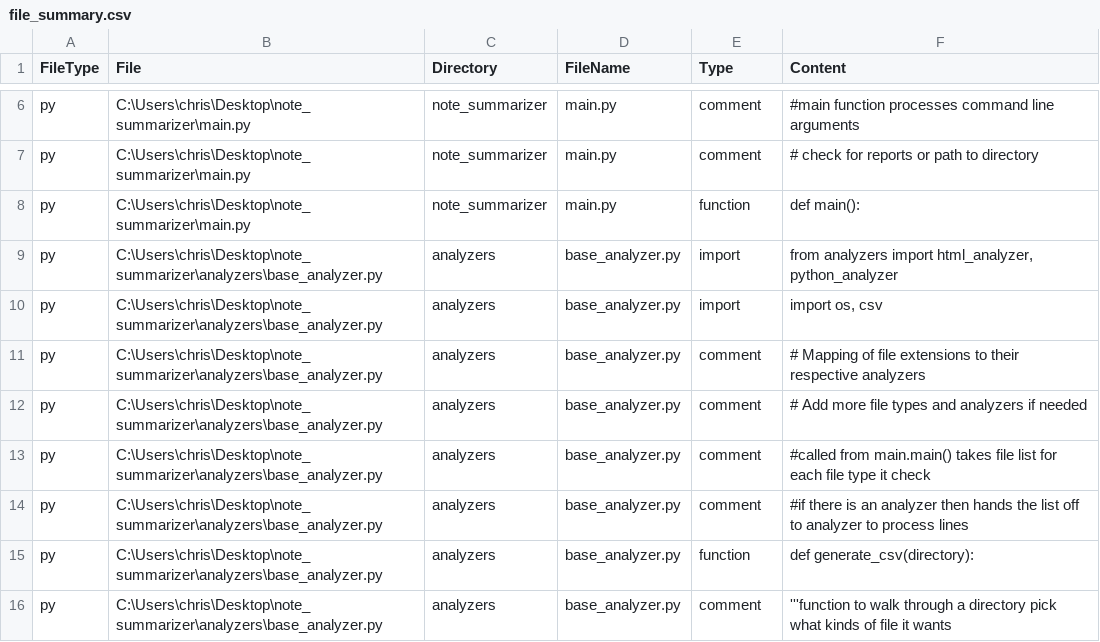
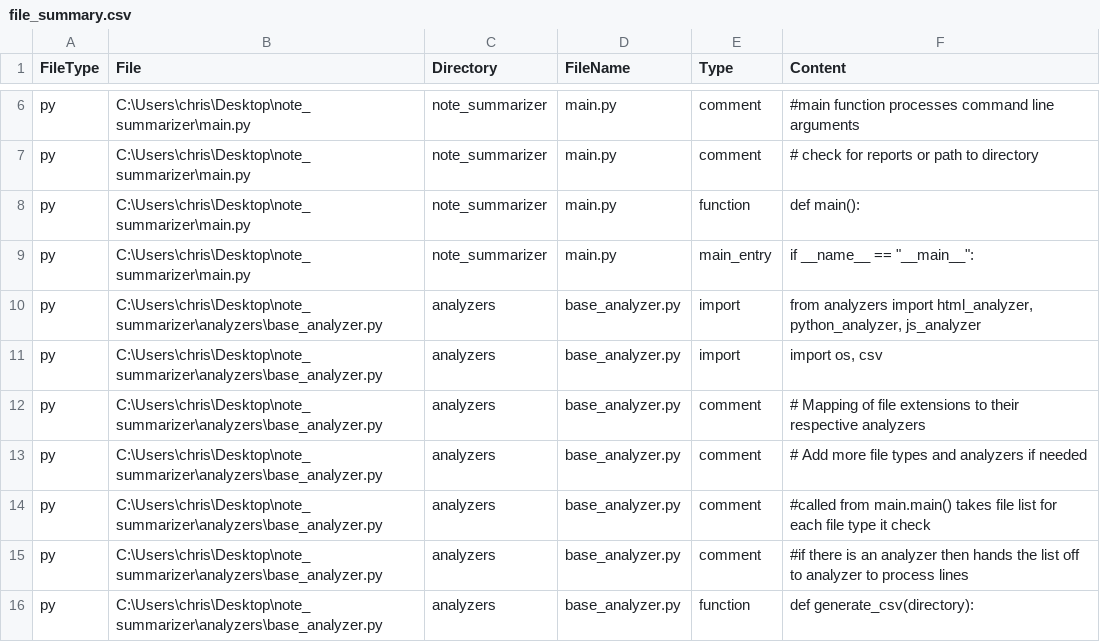
Before and after one commit to kidd1492/note_summarizer, a CSV file: reports/csv_files/file_summary.csv, drawn as a sheet; only a part is shown, gaps mark what is left out; the shorter side is filled out with more unchanged rows; the diff covers the shown part only.

Commit message:
added js file analyzer.

```diff
--- a/reports/csv_files/file_summary.csv
+++ b/reports/csv_files/file_summary.csv
@@ -8,3 +8,4 @@ py,C:\Users\chris\Desktop\note_summarizer\main.py,note_summarizer,main.py,commen
 py,C:\Users\chris\Desktop\note_summarizer\main.py,note_summarizer,main.py,function,def main():
-py,C:\Users\chris\Desktop\note_summarizer\analyzers\base_analyzer.py,analyzers,base_analyzer.py,import,"from analyzers import html_analyzer, python_analyzer"
+py,C:\Users\chris\Desktop\note_summarizer\main.py,note_summarizer,main.py,main_entry,"if __name__ == ""__main__"":"
+py,C:\Users\chris\Desktop\note_summarizer\analyzers\base_analyzer.py,analyzers,base_analyzer.py,import,"from analyzers import html_analyzer, python_analyzer, js_analyzer"
 py,C:\Users\chris\Desktop\note_summarizer\analyzers\base_analyzer.py,analyzers,base_analyzer.py,import,"import os, csv"
```
Also changed, not shown: 20 added rows elsewhere in this file, 4 other files.
